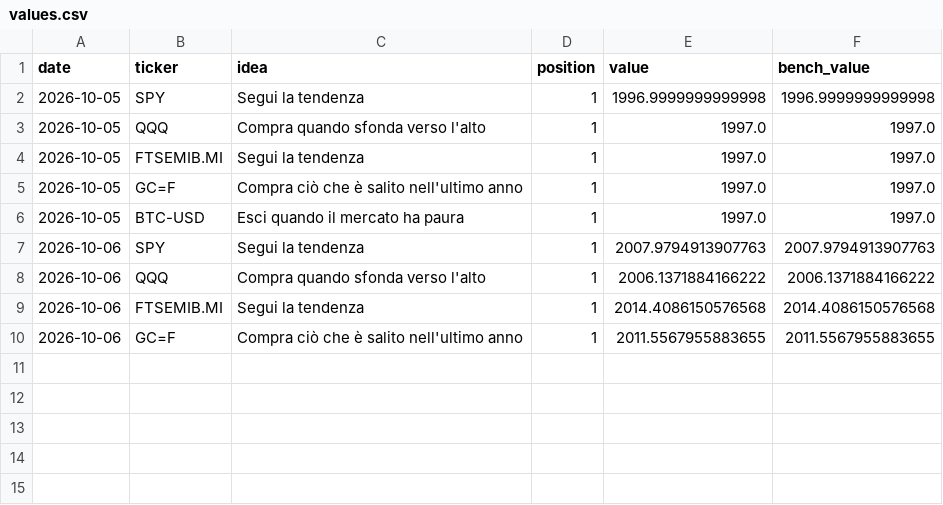
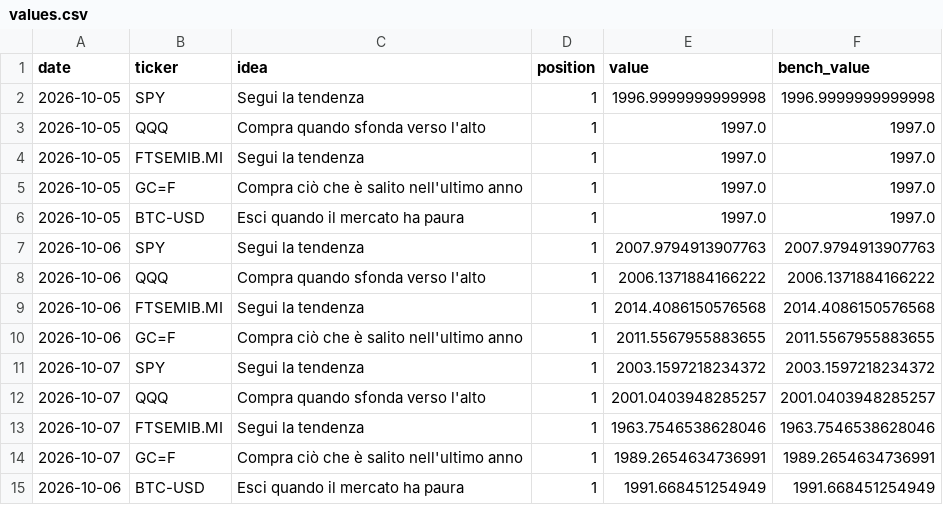
Before and after one commit to PietroPulli/quantlab, a CSV file: paper/values.csv, drawn as a sheet.

Commit message:
Paper account: 2026-10-08

```diff
--- a/paper/values.csv
+++ b/paper/values.csv
@@ -10 +10,6 @@ date,ticker,idea,position,value,bench_value
 2026-10-06,GC=F,Compra ciò che è salito nell'ultimo anno,1,2011.5567955883655,2011.5567955883655
+2026-10-07,SPY,Segui la tendenza,1,2003.1597218234372,2003.1597218234372
+2026-10-07,QQQ,Compra quando sfonda verso l'alto,1,2001.0403948285257,2001.0403948285257
+2026-10-07,FTSEMIB.MI,Segui la tendenza,1,1963.7546538628046,1963.7546538628046
+2026-10-07,GC=F,Compra ciò che è salito nell'ultimo anno,1,1989.2654634736991,1989.2654634736991
+2026-10-06,BTC-USD,Esci quando il mercato ha paura,1,1991.668451254949,1991.668451254949
```
Also changed, not shown: 1 other file.
